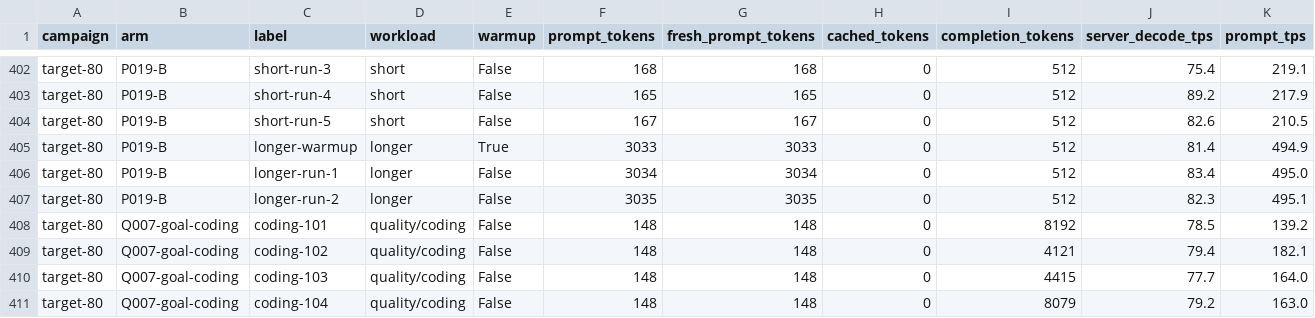
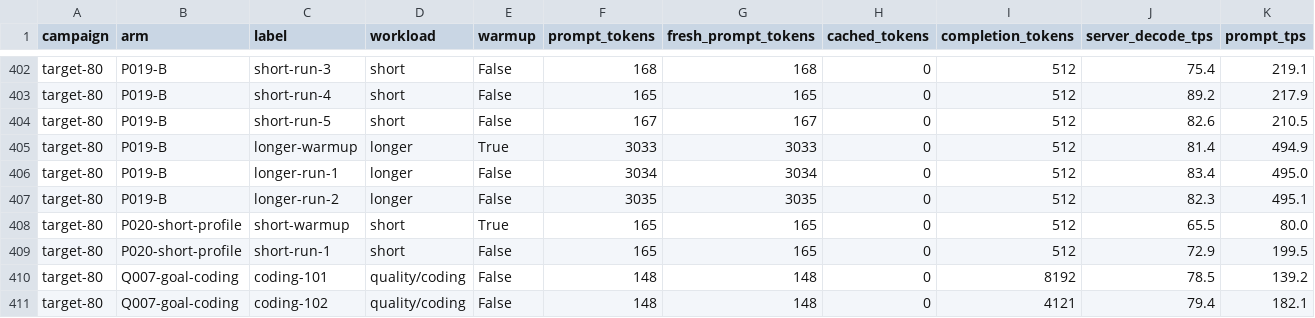
Before and after one commit to notmike101/Strata, a CSV file: bench/results/2026-10-09-rtx3090-iq3s-thinking/all-runs.csv, drawn as a sheet; only a part is shown, gaps mark what is left out; the shorter side is filled out with more unchanged rows; rows hold the shown columns only; the diff names each change by its address in the sheet, - before the commit and + after, or states it on an @@ line.

```diff
--- a/bench/results/2026-10-09-rtx3090-iq3s-thinking/all-runs.csv
+++ b/bench/results/2026-10-09-rtx3090-iq3s-thinking/all-runs.csv
+row 408: target-80 | P020-short-profile | short-warmup | short | True | 165 | 165 | 0 | 512 | 65.5 | 80.0
+row 409: target-80 | P020-short-profile | short-run-1 | short | False | 165 | 165 | 0 | 512 | 72.9 | 199.5
```
Also changed, not shown: 55 other files.
